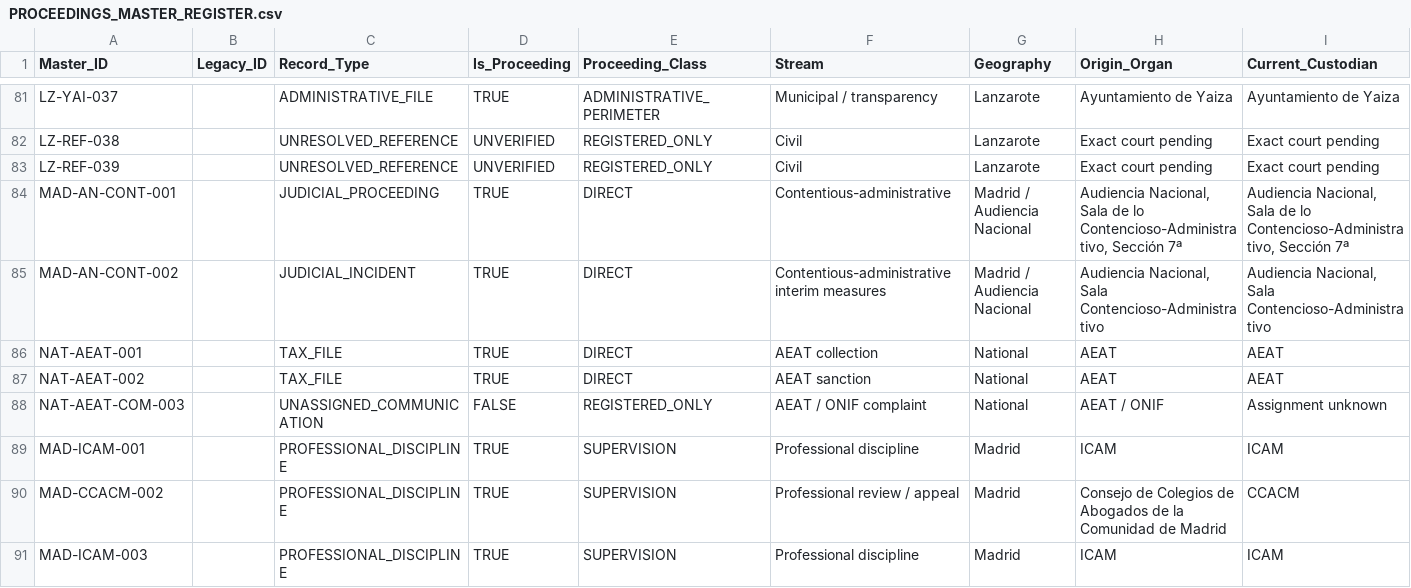
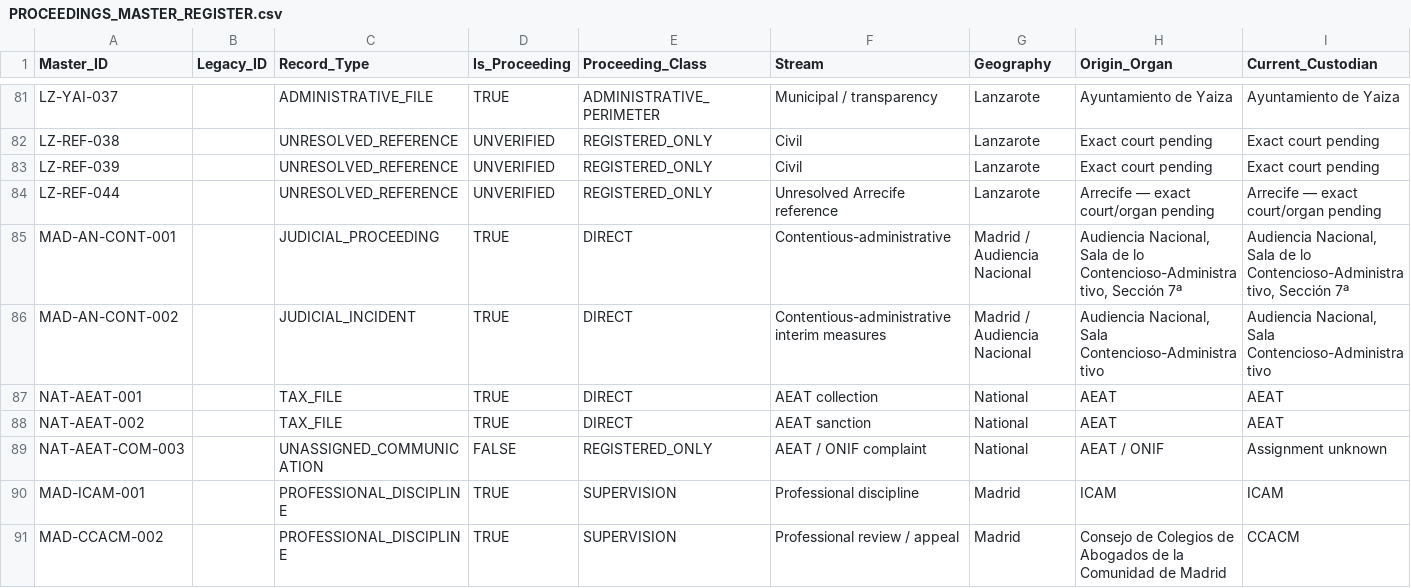
Before and after one commit to sbu001monterecco/por-derecho, a CSV file: archive/PROCEEDINGS_MASTER_REGISTER.csv, drawn as a sheet; only a part is shown, gaps mark what is left out; the shorter side is filled out with more unchanged rows; rows hold the shown columns only; the diff names each change by its address in the sheet, - before the commit and + after, or states it on an @@ line.

Commit message:
Register unresolved Arrecife 1304/2014 reference
Preserve 1304/2014 as collision-safe LZ-REF-044 with no caret or unsupported direct edge; reconcile 4009/2015 as separate LZ-REF-042; update evidence and counsel gaps, public denominators, interconnectivity validation, and current Concurso validators.

```diff
--- a/archive/PROCEEDINGS_MASTER_REGISTER.csv
+++ b/archive/PROCEEDINGS_MASTER_REGISTER.csv
+row 84: LZ-REF-044 |  | UNRESOLVED_REFERENCE | UNVERIFIED | REGISTERED_ONLY | Unresolved Arrecife reference | Lanzarote | Arrecife — exact court/organ pending | Arrecife — exact court/organ pending
```
Also changed, not shown: 9 other files.
